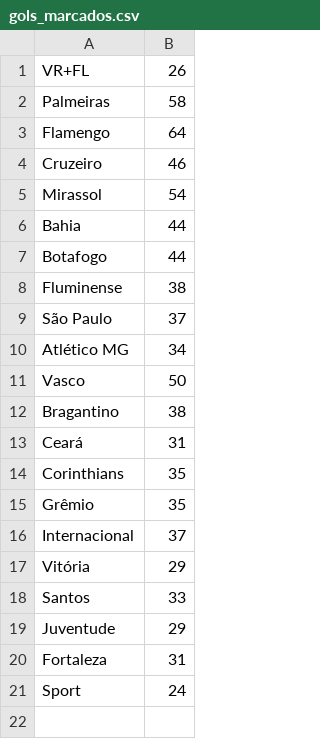
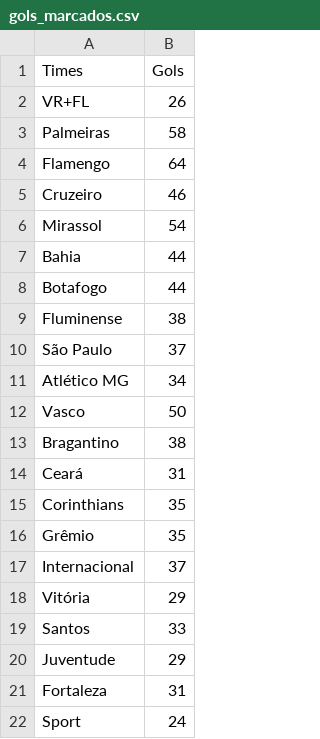
Before and after one commit to LunusMax/football-data, a CSV file: Brasileirao/Palmeiras/gols_marcados.csv, drawn as a sheet; the diff names each change by its address in the sheet, - before the commit and + after, or states it on an @@ line.

Commit message:
Added BR goals

```diff
--- a/Brasileirao/Palmeiras/gols_marcados.csv
+++ b/Brasileirao/Palmeiras/gols_marcados.csv
+row 1: Times | Gols
```
